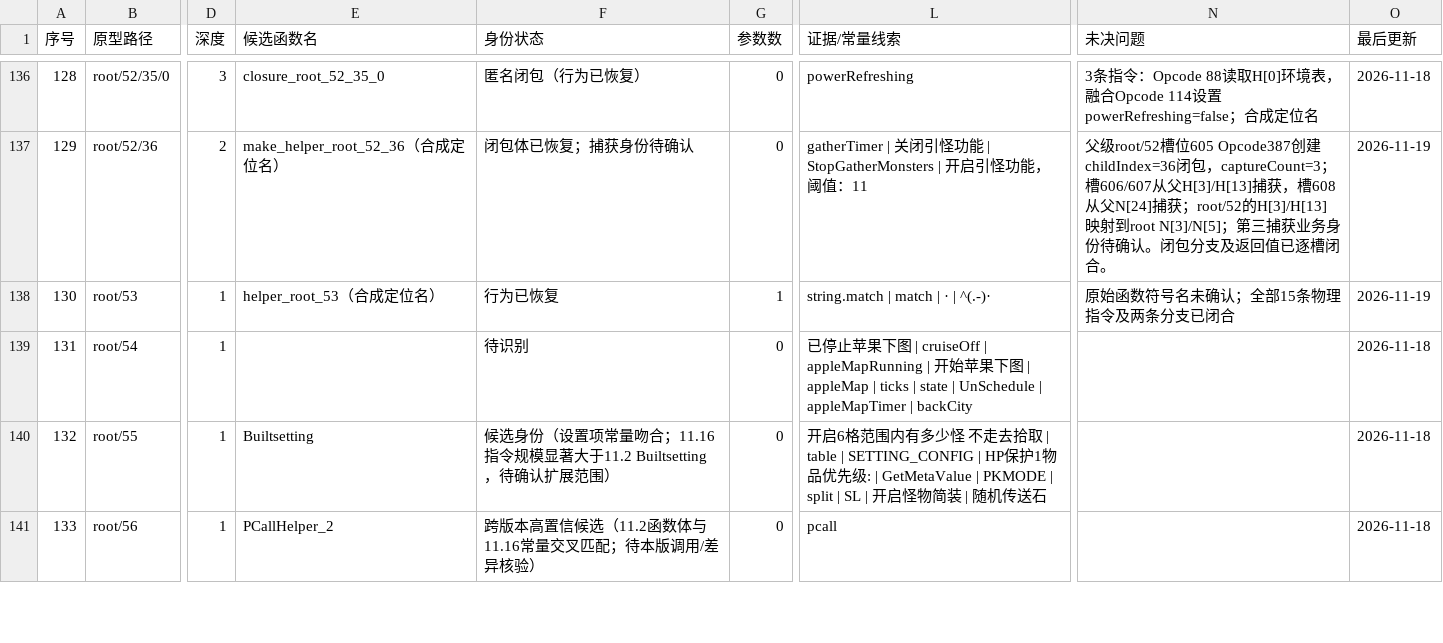
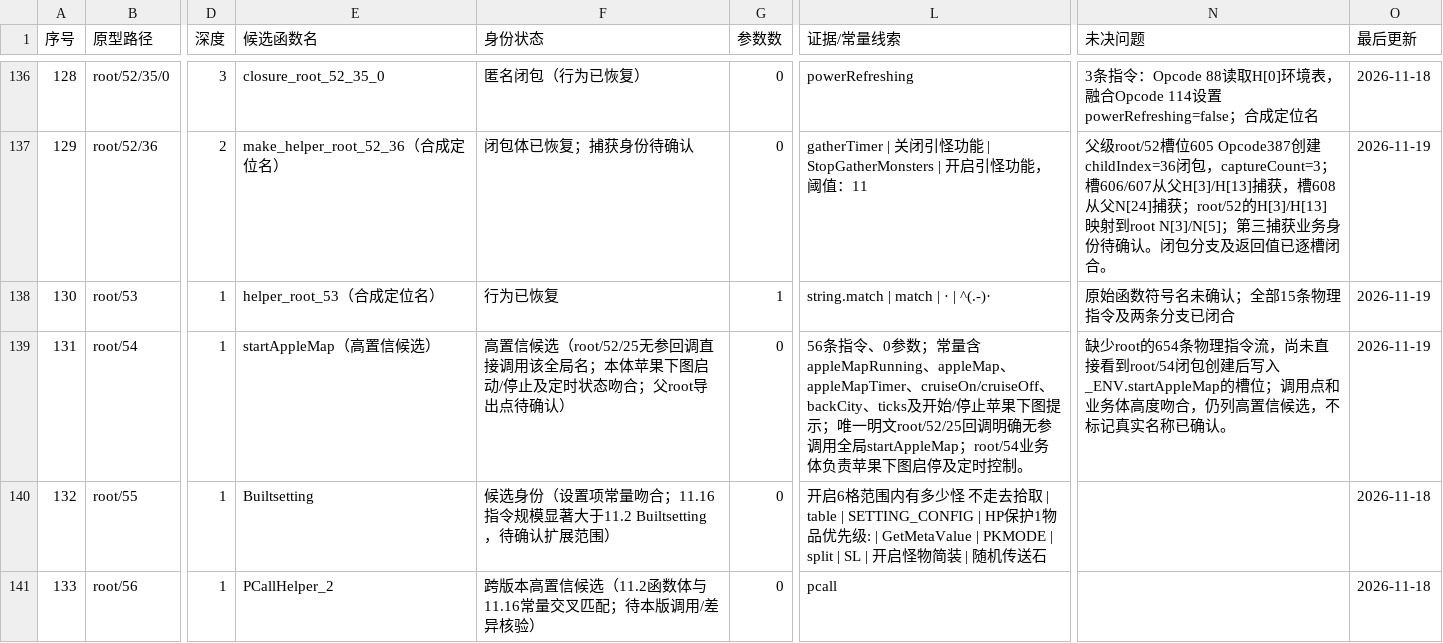
Before and after one commit to panchengdong88888/wjjm, a CSV file: 11.16/函数状态.csv, drawn as a sheet; only a part is shown, gaps mark what is left out; the diff names each change by its address in the sheet, - before the commit and + after, or states it on an @@ line.

Commit message:
11.16: map startAppleMap candidate

```diff
--- a/11.16/函数状态.csv
+++ b/11.16/函数状态.csv
-E139 (候选函数名): (empty)
+E139 (候选函数名): startAppleMap（高置信候选）
-F139 (身份状态): 待识别
+F139 (身份状态): 高置信候选（root/52/25无参回调直接调用该全局名；本体苹果下图启动/停止及定时状态吻合；父root导出点待确认）
-L139 (证据/常量线索): 已停止苹果下图 | cruiseOff | appleMapRunning | 开始苹果下图 | appleMap | ticks | state | UnSchedule | appleMapTimer | backCity
+L139 (证据/常量线索): 56条指令、0参数；常量含appleMapRunning、appleMap、appleMapTimer、cruiseOn/cruiseOff、backCity、ticks及开始/停止苹果下图提示；唯一明文root/52/25回调明确无参调用全局startAppleMap；root/54业务体负责苹果下图启停及定时控制。
-N139 (未决问题): (empty)
+N139 (未决问题): 缺少root的654条物理指令流，尚未直接看到root/54闭包创建后写入_ENV.startAppleMap的槽位；调用点和业务体高度吻合，仍列高置信候选，不标记真实名称已确认。
-O139 (最后更新): 2026-11-18
+O139 (最后更新): 2026-11-19
```
